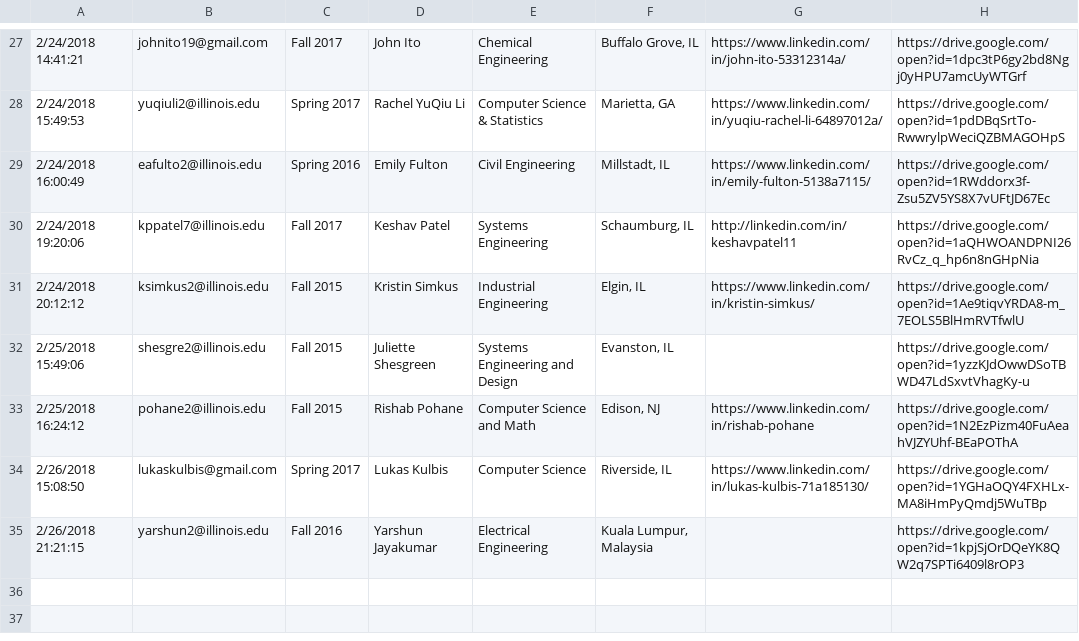
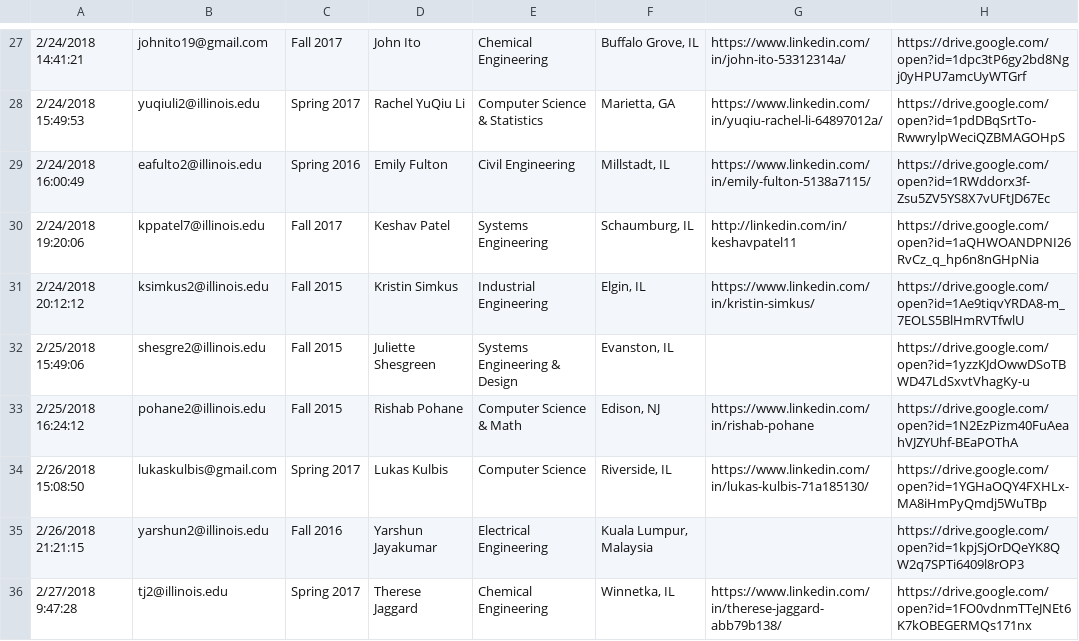
Before and after one commit to KappaThetaTau/kappathetatau.github.io, a CSV file: scripts/Theta Tau Website Brother Info.csv, drawn as a sheet; only a part is shown, gaps mark what is left out; the diff names each change by its address in the sheet, - before the commit and + after, or states it on an @@ line.

Commit message:
Updated brothers

```diff
--- a/scripts/Theta Tau Website Brother Info.csv
+++ b/scripts/Theta Tau Website Brother Info.csv
-E32: Systems Engineering and Design
+E32: Systems Engineering & Design
-E33: Computer Science and Math
+E33: Computer Science & Math
+row 36: 2/27/2018 9:47:28 | tj2@illinois.edu | Spring 2017 | Therese Jaggard | Chemical Engineering | Winnetka, IL | https://www.linkedin.com/in/therese-jaggard-abb79b138/ | https://drive.google.com/open?id=1FO0vdnmTTeJNEt6K7kOBEGERMQs171nx
```
Also changed, not shown: 2 other files.
